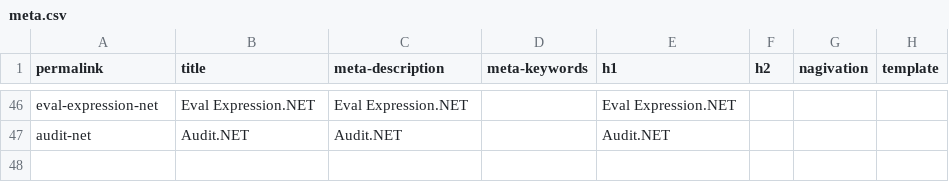
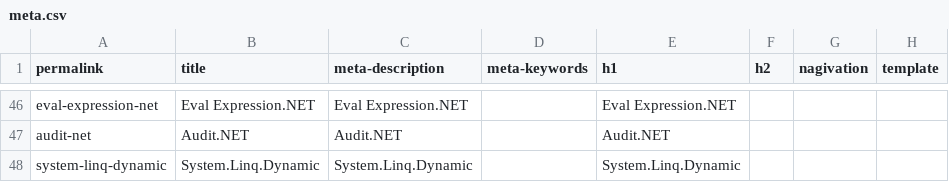
Before and after one commit to zzzprojects/EntityFramework-FAQ, a CSV file: docs/_data/meta.csv, drawn as a sheet; only a part is shown, gaps mark what is left out; the diff names each change by its address in the sheet, - before the commit and + after, or states it on an @@ line.

Commit message:
added System.Linq.Dynamic library article

```diff
--- a/docs/_data/meta.csv
+++ b/docs/_data/meta.csv
+row 48: system-linq-dynamic | System.Linq.Dynamic | System.Linq.Dynamic |  | System.Linq.Dynamic
```
Also changed, not shown: 6 other files.
